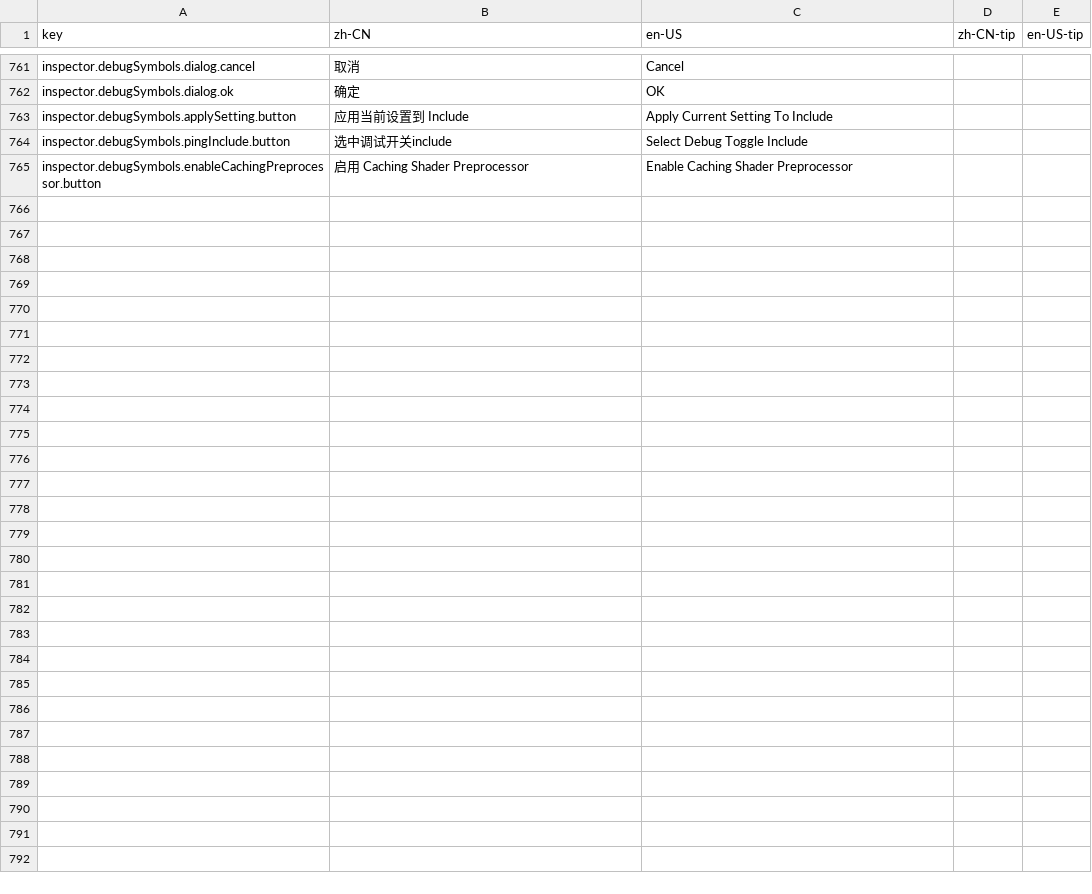
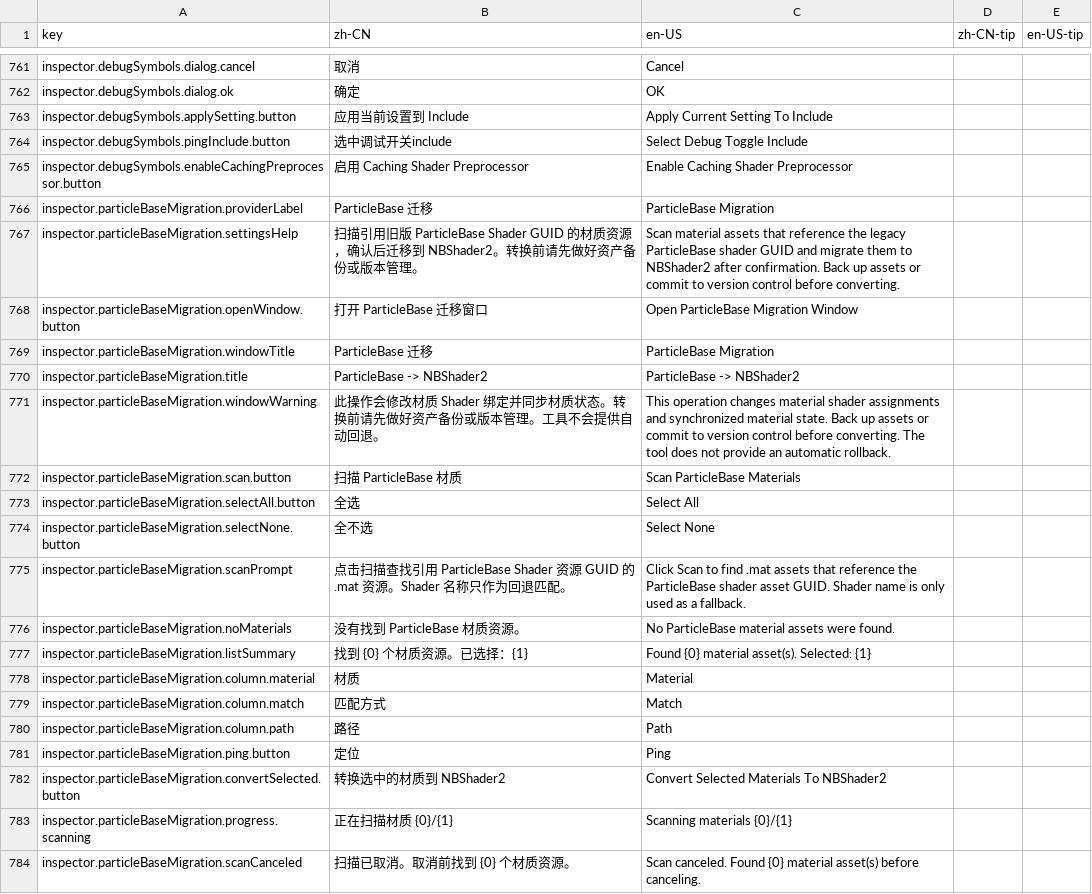
Before and after one commit to xuanshushu/NB_FX, a CSV file: NBShaders2/Editor/Localization/NBShaderInspectorLocalization.csv, drawn as a sheet; only a part is shown, gaps mark what is left out; the diff covers the shown part only.

```diff
--- a/NBShaders2/Editor/Localization/NBShaderInspectorLocalization.csv
+++ b/NBShaders2/Editor/Localization/NBShaderInspectorLocalization.csv
@@ -765 +765,20 @@ inspector.debugSymbols.pingInclude.button,选中调试开关include,Select Debug
 inspector.debugSymbols.enableCachingPreprocessor.button,启用 Caching Shader Preprocessor,Enable Caching Shader Preprocessor,,
+inspector.particleBaseMigration.providerLabel,ParticleBase 迁移,ParticleBase Migration,,
+inspector.particleBaseMigration.settingsHelp,扫描引用旧版 ParticleBase Shader GUID 的材质资源，确认后迁移到 NBShader2。转换前请先做好资产备份或版本管理。,Scan material assets that reference the legacy ParticleBase shader GUID and migrate them to NBShader2 after confirmation. Back up assets or commit to version control before converting.,,
+inspector.particleBaseMigration.openWindow.button,打开 ParticleBase 迁移窗口,Open ParticleBase Migration Window,,
+inspector.particleBaseMigration.windowTitle,ParticleBase 迁移,ParticleBase Migration,,
+inspector.particleBaseMigration.title,ParticleBase -> NBShader2,ParticleBase -> NBShader2,,
+inspector.particleBaseMigration.windowWarning,此操作会修改材质 Shader 绑定并同步材质状态。转换前请先做好资产备份或版本管理。工具不会提供自动回退。,This operation changes material shader assignments and synchronized material state. Back up assets or commit to version control before converting. The tool does not provide an automatic rollback.,,
+inspector.particleBaseMigration.scan.button,扫描 ParticleBase 材质,Scan ParticleBase Materials,,
+inspector.particleBaseMigration.selectAll.button,全选,Select All,,
+inspector.particleBaseMigration.selectNone.button,全不选,Select None,,
+inspector.particleBaseMigration.scanPrompt,点击扫描查找引用 ParticleBase Shader 资源 GUID 的 .mat 资源。Shader 名称只作为回退匹配。,Click Scan to find .mat assets that reference the ParticleBase shader asset GUID. Shader name is only used as a fallback.,,
+inspector.particleBaseMigration.noMaterials,没有找到 ParticleBase 材质资源。,No ParticleBase material assets were found.,,
+inspector.particleBaseMigration.listSummary,找到 {0} 个材质资源。已选择：{1},Found {0} material asset(s). Selected: {1},,
+inspector.particleBaseMigration.column.material,材质,Material,,
+inspector.particleBaseMigration.column.match,匹配方式,Match,,
+inspector.particleBaseMigration.column.path,路径,Path,,
+inspector.particleBaseMigration.ping.button,定位,Ping,,
+inspector.particleBaseMigration.convertSelected.button,转换选中的材质到 NBShader2,Convert Selected Materials To NBShader2,,
+inspector.particleBaseMigration.progress.scanning,正在扫描材质 {0}/{1},Scanning materials {0}/{1},,
+inspector.particleBaseMigration.scanCanceled,扫描已取消。取消前找到 {0} 个材质资源。,Scan canceled. Found {0} material asset(s) before canceling.,,
```
Also changed, not shown: 21 added rows elsewhere in this file, 4 other files.
